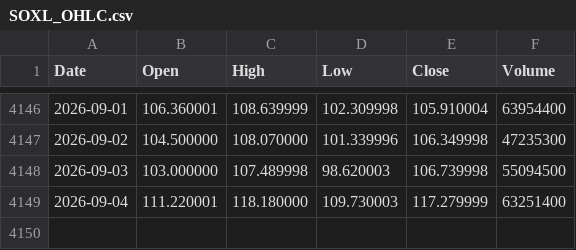
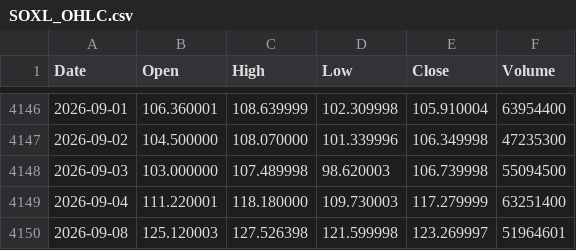
Before and after one commit to jabcho10/dailyorder, a CSV file: data/SOXL_OHLC.csv, drawn as a sheet; only a part is shown, gaps mark what is left out; the diff names each change by its address in the sheet, - before the commit and + after, or states it on an @@ line.

```diff
--- a/data/SOXL_OHLC.csv
+++ b/data/SOXL_OHLC.csv
+row 4150: 2026-09-08 | 125.120003 | 127.526398 | 121.599998 | 123.269997 | 51964601
```
Also changed, not shown: data/SOXS_OHLC.csv, data/qqq_regime.csv, 2 other files.
